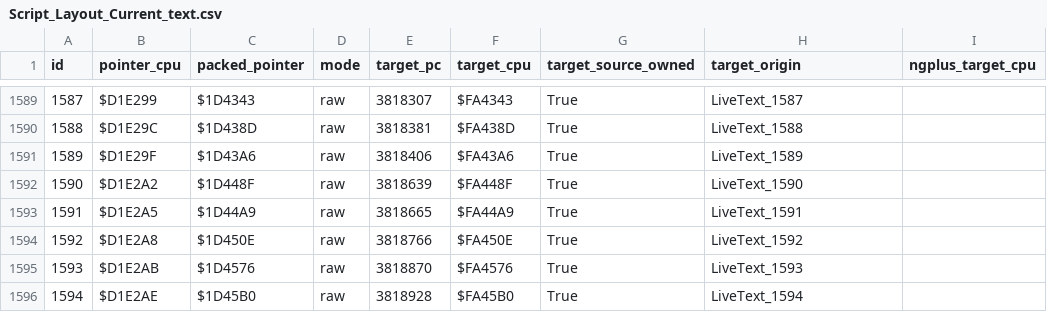
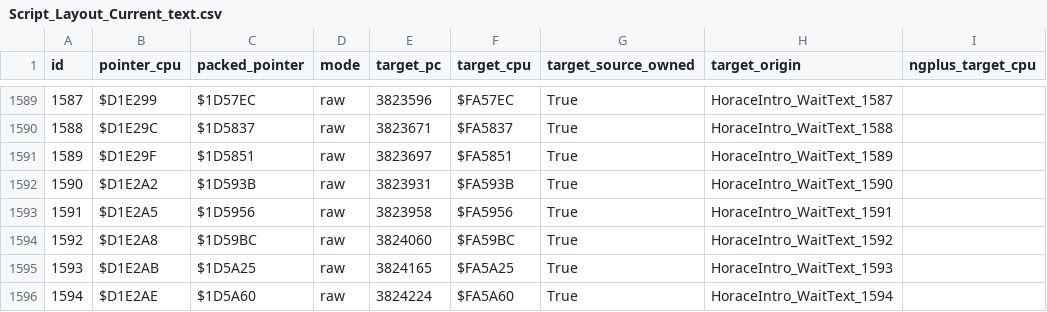
Before and after one commit to andrewclunn/Secret-of-Evermore-Casual-Run, a CSV file: Documentation/Script_Layout_Current_text.csv, drawn as a sheet; only a part is shown, gaps mark what is left out; the diff covers the shown part only; the diff names each change by its address in the sheet, - before the commit and + after, or states it on an @@ line.

Commit message:
Release v1.38 Antiqua dialogue themes and input waits

```diff
--- a/Documentation/Script_Layout_Current_text.csv
+++ b/Documentation/Script_Layout_Current_text.csv
-C1589 (packed_pointer): $1D4343
+C1589 (packed_pointer): $1D57EC
-E1589 (target_pc): 3818307
+E1589 (target_pc): 3823596
-F1589 (target_cpu): $FA4343
+F1589 (target_cpu): $FA57EC
-H1589 (target_origin): LiveText_1587
+H1589 (target_origin): HoraceIntro_WaitText_1587
-C1590 (packed_pointer): $1D438D
+C1590 (packed_pointer): $1D5837
-E1590 (target_pc): 3818381
+E1590 (target_pc): 3823671
-F1590 (target_cpu): $FA438D
+F1590 (target_cpu): $FA5837
-H1590 (target_origin): LiveText_1588
+H1590 (target_origin): HoraceIntro_WaitText_1588
-C1591 (packed_pointer): $1D43A6
+C1591 (packed_pointer): $1D5851
-E1591 (target_pc): 3818406
+E1591 (target_pc): 3823697
-F1591 (target_cpu): $FA43A6
+F1591 (target_cpu): $FA5851
-H1591 (target_origin): LiveText_1589
+H1591 (target_origin): HoraceIntro_WaitText_1589
-C1592 (packed_pointer): $1D448F
+C1592 (packed_pointer): $1D593B
-E1592 (target_pc): 3818639
+E1592 (target_pc): 3823931
-F1592 (target_cpu): $FA448F
+F1592 (target_cpu): $FA593B
-H1592 (target_origin): LiveText_1590
+H1592 (target_origin): HoraceIntro_WaitText_1590
-C1593 (packed_pointer): $1D44A9
+C1593 (packed_pointer): $1D5956
-E1593 (target_pc): 3818665
+E1593 (target_pc): 3823958
-F1593 (target_cpu): $FA44A9
+F1593 (target_cpu): $FA5956
-H1593 (target_origin): LiveText_1591
+H1593 (target_origin): HoraceIntro_WaitText_1591
-C1594 (packed_pointer): $1D450E
+C1594 (packed_pointer): $1D59BC
-E1594 (target_pc): 3818766
+E1594 (target_pc): 3824060
-F1594 (target_cpu): $FA450E
+F1594 (target_cpu): $FA59BC
-H1594 (target_origin): LiveText_1592
+H1594 (target_origin): HoraceIntro_WaitText_1592
-C1595 (packed_pointer): $1D4576
+C1595 (packed_pointer): $1D5A25
-E1595 (target_pc): 3818870
+E1595 (target_pc): 3824165
-F1595 (target_cpu): $FA4576
+F1595 (target_cpu): $FA5A25
-H1595 (target_origin): LiveText_1593
+H1595 (target_origin): HoraceIntro_WaitText_1593
-C1596 (packed_pointer): $1D45B0
+C1596 (packed_pointer): $1D5A60
-E1596 (target_pc): 3818928
+E1596 (target_pc): 3824224
-F1596 (target_cpu): $FA45B0
+F1596 (target_cpu): $FA5A60
-H1596 (target_origin): LiveText_1594
+H1596 (target_origin): HoraceIntro_WaitText_1594
```
Also changed, not shown: 148 edited cells elsewhere in this file, 7 other files.
